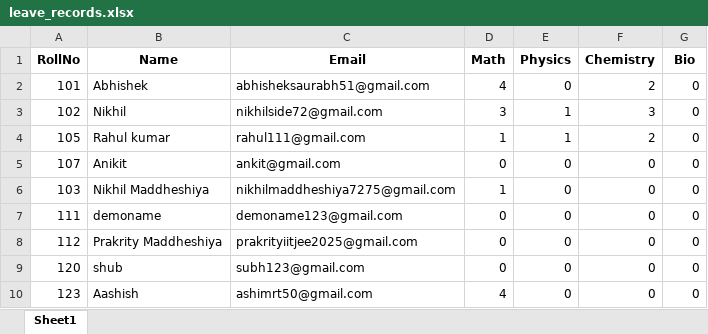
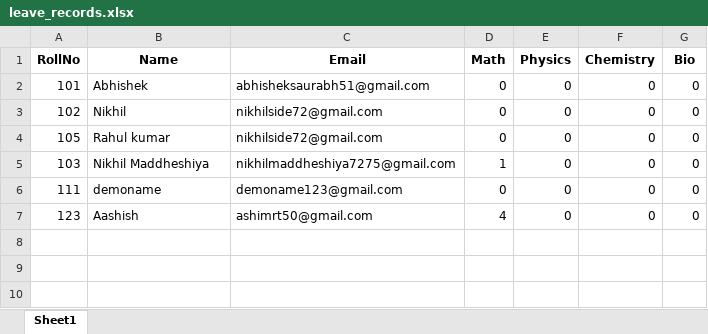
Before and after one commit to nikgit01/leave_tracker_app, an Excel workbook: data/leave_records.xlsx, sheet Sheet1, drawn as a sheet; values as stored, in another font and other column widths than the file's, no borders; the diff names each change by its address in the sheet, - before the commit and + after, or states it on an @@ line.

Commit message:
Adding new featre, deleteing the student row for the given roll no

```diff
--- a/data/leave_records.xlsx (sheet Sheet1)
+++ b/data/leave_records.xlsx (sheet Sheet1)
-D2 (Math): 4
+D2 (Math): 0
-F2 (Chemistry): 2
+F2 (Chemistry): 0
-D3 (Math): 3
+D3 (Math): 0
-E3:E4 (Physics): 1
+E3:E4 (Physics): 0
-F3 (Chemistry): 3
+F3 (Chemistry): 0
-C4 (Email): rahul111@gmail.com
+C4 (Email): nikhilside72@gmail.com
-D4 (Math): 1
+D4 (Math): 0
-F4 (Chemistry): 2
+F4 (Chemistry): 0
-row 5: 107 | Anikit | ankit@gmail.com | 0 | 0 | 0 | 0
-row 8: 112 | Prakrity Maddheshiya | prakrityiitjee2025@gmail.com | 0 | 0 | 0 | 0
-row 9: 120 | shub | subh123@gmail.com | 0 | 0 | 0 | 0
```
Also changed, not shown: 3 other files.
